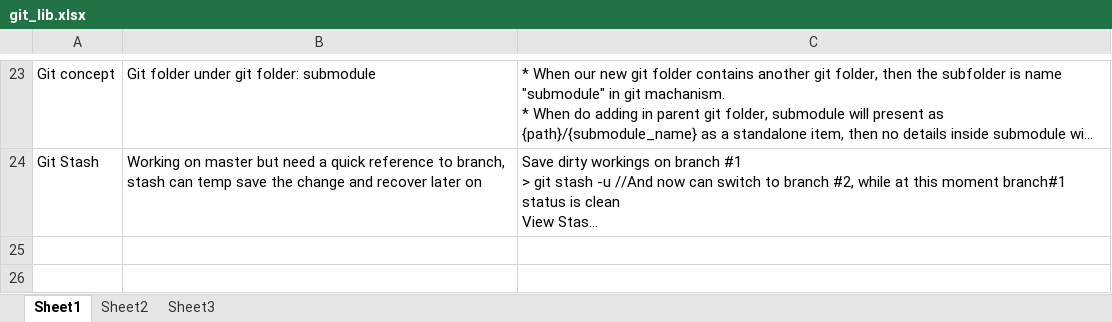
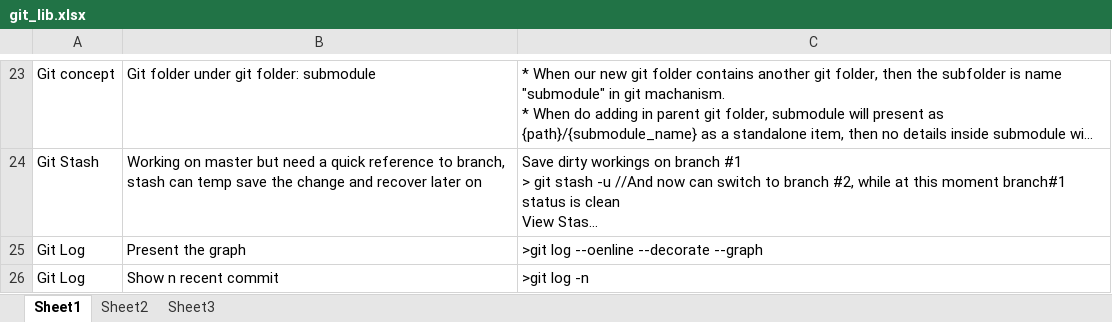
Before and after one commit to mylesieong/code_library, an Excel workbook: git_lib.xlsx, sheet Sheet1, drawn as a sheet; only a part is shown, gaps mark what is left out; long unchanged cells end in …; values as stored, in another font and other column widths than the file's, no borders; the diff names each change by its address in the sheet, - before the commit and + after, or states it on an @@ line.

Commit message:
Add git log graph and show top n recent commit

```diff
--- a/git_lib.xlsx (sheet Sheet1)
+++ b/git_lib.xlsx (sheet Sheet1)
+row 25: Git Log | Present the graph | >git log --oenline --decorate --graph
+row 26: Git Log | Show n recent commit | >git log -n
```
